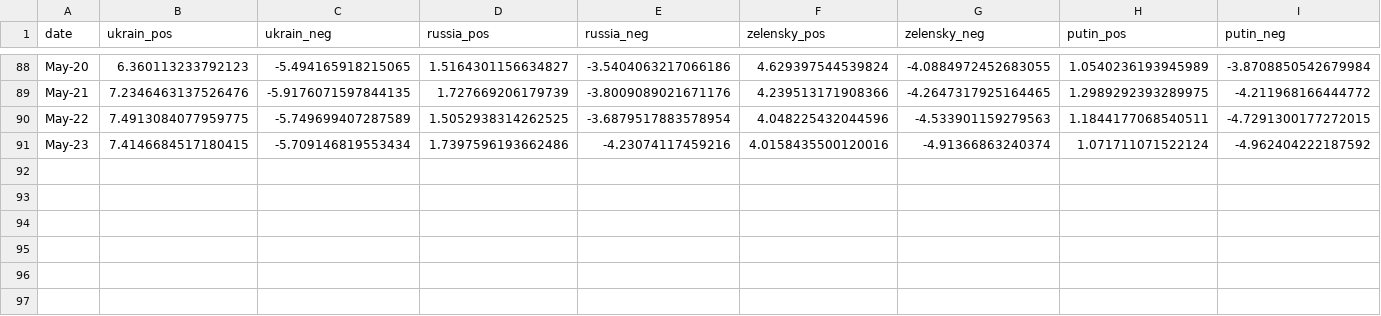
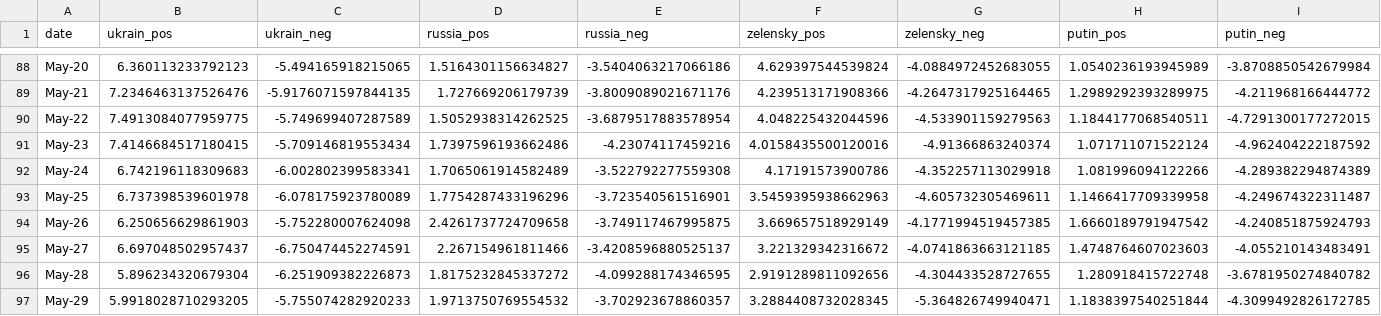
Before and after one commit to alexdrk14/RussiaUkraineWar, a CSV file: data/daily_sentiment.csv, drawn as a sheet; only a part is shown, gaps mark what is left out; the diff names each change by its address in the sheet, - before the commit and + after, or states it on an @@ line.

Commit message:
Update data

```diff
--- a/data/daily_sentiment.csv
+++ b/data/daily_sentiment.csv
+row 92: May-24 | 6.742196118309683 | -6.002802399583341 | 1.7065061914582489 | -3.522792277559308 | 4.17191573900786 | -4.352257113029918 | 1.081996094122266 | -4.289382294874389
+row 93: May-25 | 6.737398539601978 | -6.078175923780089 | 1.7754287433196296 | -3.723540561516901 | 3.5459395938662963 | -4.605732305469611 | 1.1466417709339958 | -4.249674322311487
+row 94: May-26 | 6.250656629861903 | -5.752280007624098 | 2.4261737724709658 | -3.749117467995875 | 3.669657518929149 | -4.1771994519457385 | 1.6660189791947542 | -4.240851875924793
+row 95: May-27 | 6.697048502957437 | -6.750474452274591 | 2.267154961811466 | -3.4208596880525137 | 3.221329342316672 | -4.0741863663121185 | 1.4748764607023603 | -4.055210143483491
+row 96: May-28 | 5.896234320679304 | -6.251909382226873 | 1.8175232845337272 | -4.099288174346595 | 2.9191289811092656 | -4.304433528727655 | 1.280918415722748 | -3.6781950274840782
+row 97: May-29 | 5.9918028710293205 | -5.755074282920233 | 1.9713750769554532 | -3.702923678860357 | 3.2884408732028345 | -5.364826749940471 | 1.1838397540251844 | -4.3099492826172785
```
Also changed, not shown: data/all_languages_data.csv, 1 other file.
